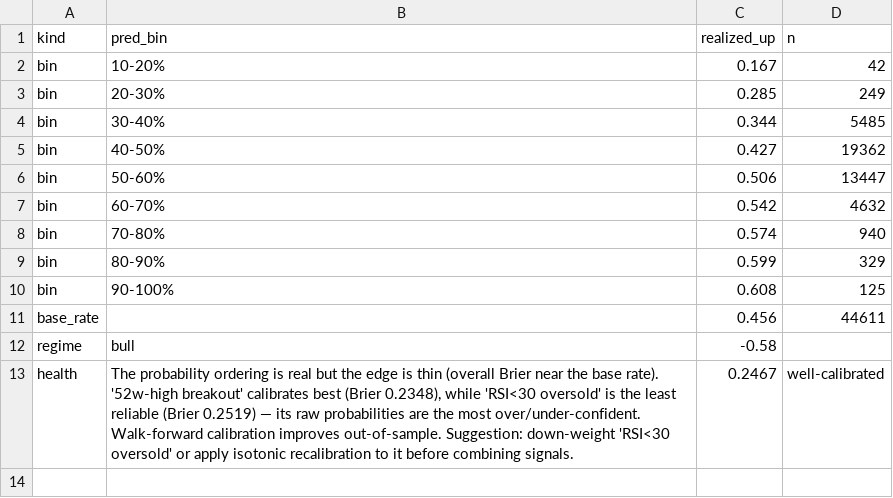
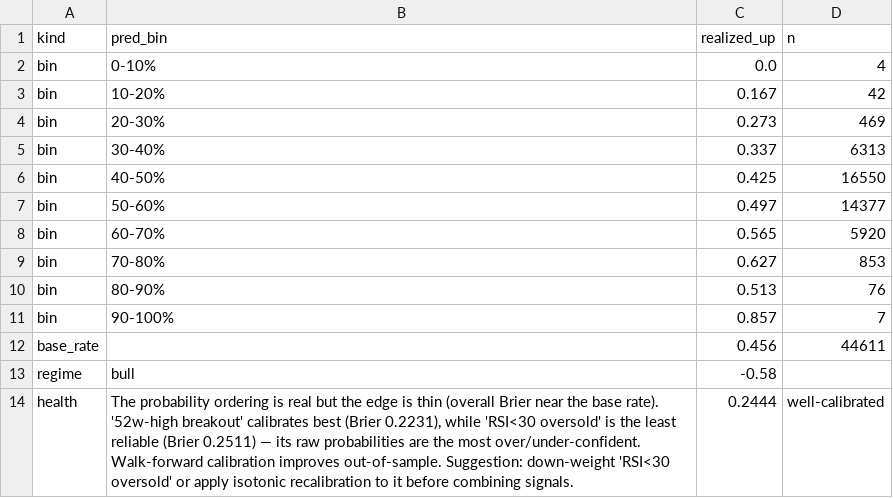
Before and after one commit to farhadh35/dse-guide, a CSV file: sheet_calibration.csv, drawn as a sheet.

```diff
--- a/sheet_calibration.csv
+++ b/sheet_calibration.csv
@@ -1,13 +1,14 @@
 kind,pred_bin,realized_up,n
+bin,0-10%,0.0,4
 bin,10-20%,0.167,42
-bin,20-30%,0.285,249
-bin,30-40%,0.344,5485
-bin,40-50%,0.427,19362
-bin,50-60%,0.506,13447
-bin,60-70%,0.542,4632
-bin,70-80%,0.574,940
-bin,80-90%,0.599,329
-bin,90-100%,0.608,125
+bin,20-30%,0.273,469
+bin,30-40%,0.337,6313
+bin,40-50%,0.425,16550
+bin,50-60%,0.497,14377
+bin,60-70%,0.565,5920
+bin,70-80%,0.627,853
+bin,80-90%,0.513,76
+bin,90-100%,0.857,7
 base_rate,,0.456,44611
 regime,bull,-0.58,
-health,"The probability ordering is real but the edge is thin (overall Brier near the base rate). '52w-high breakout' calibrates best (Brier 0.2348), while 'RSI<30 oversold' is the least reliable (Brier 0.2519) — its raw probabilities are the most over/under-confident. Walk-forward calibration improves out-of-sample. Suggestion: down-weight 'RSI<30 oversold' or apply isotonic recalibration to it before combining signals.",0.2467,well-calibrated
+health,"The probability ordering is real but the edge is thin (overall Brier near the base rate). '52w-high breakout' calibrates best (Brier 0.2231), while 'RSI<30 oversold' is the least reliable (Brier 0.2511) — its raw probabilities are the most over/under-confident. Walk-forward calibration improves out-of-sample. Suggestion: down-weight 'RSI<30 oversold' or apply isotonic recalibration to it before combining signals.",0.2444,well-calibrated
```
Also changed, not shown: sheet_data.csv, 6 other files.
